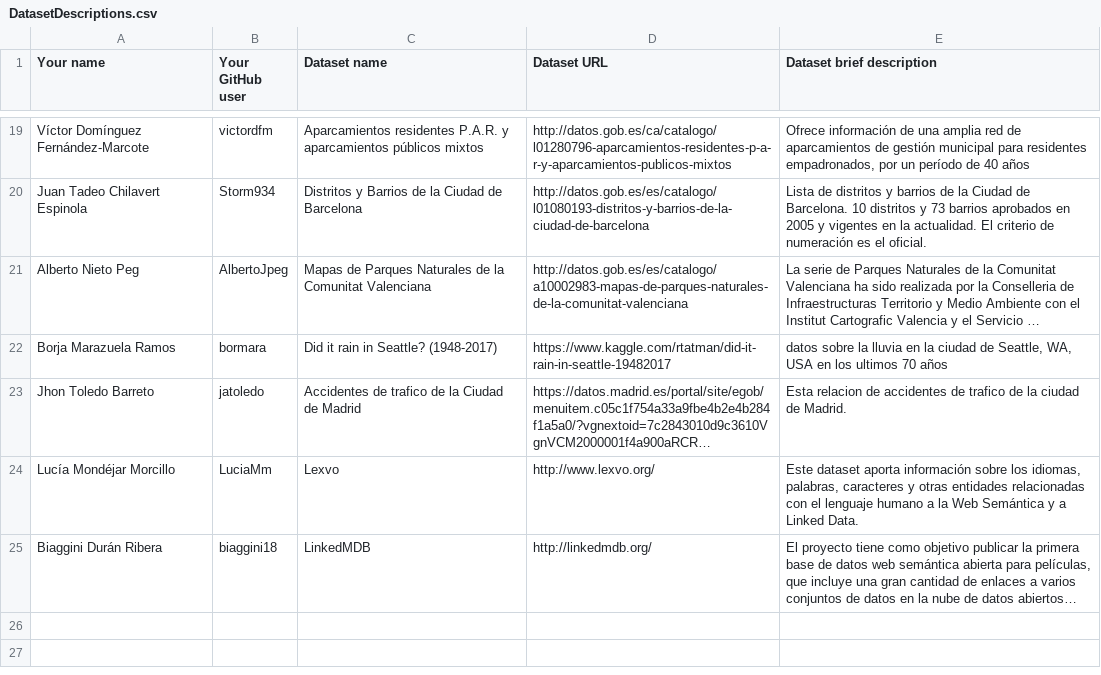
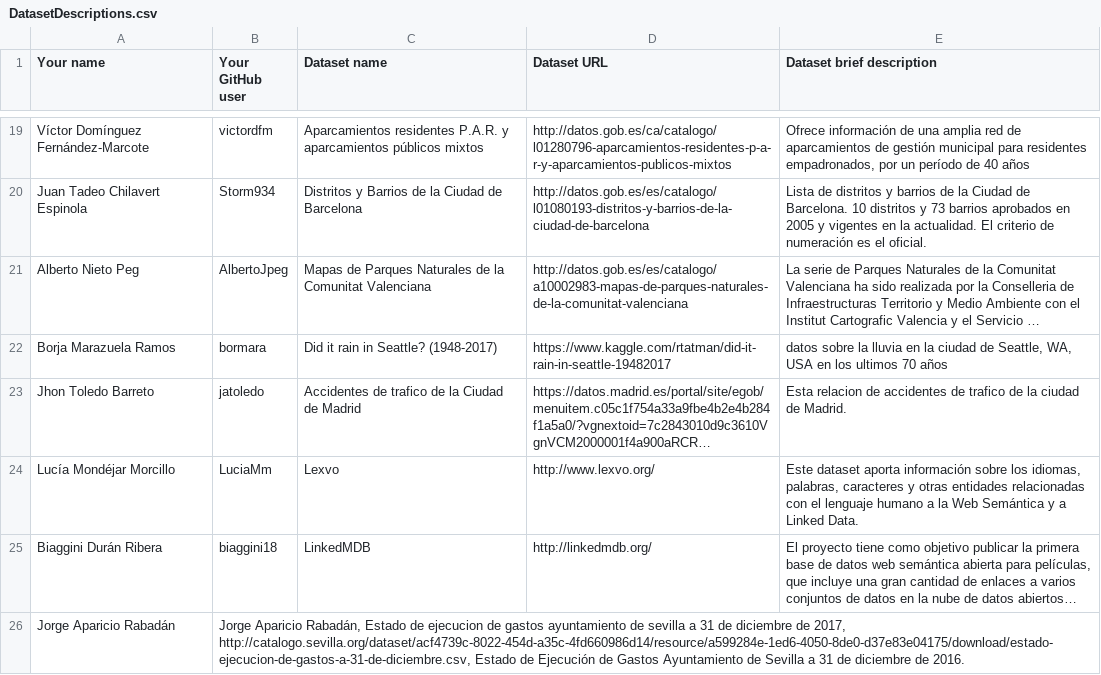
Before and after one commit to tmiranda1994/Curso2018-2019, a CSV file: Assignment1/DatasetDescriptions.csv, drawn as a sheet; only a part is shown, gaps mark what is left out; long unchanged cells end in …; the diff names each change by its address in the sheet, - before the commit and + after, or states it on an @@ line.

Commit message:
Update DatasetDescriptions.csv

```diff
--- a/Assignment1/DatasetDescriptions.csv
+++ b/Assignment1/DatasetDescriptions.csv
+row 26: Jorge Aparicio Rabadán | Jorge Aparicio Rabadán, Estado de ejecucion de gastos ayuntamiento de sevilla a 31 de diciembre de 2017, http://catalogo.sevilla.org/dataset/acf4739c-8022-454d-a35c-4fd660986d14/resource/a599284e-1ed6-4050-8de0-d37e83e04175/download/estado-ejecucion-de-gastos-a-31-de-diciembre.csv, Estado de Ejecución de Gastos Ayuntamiento de Sevilla a 31 de diciembre de 2016.
```
